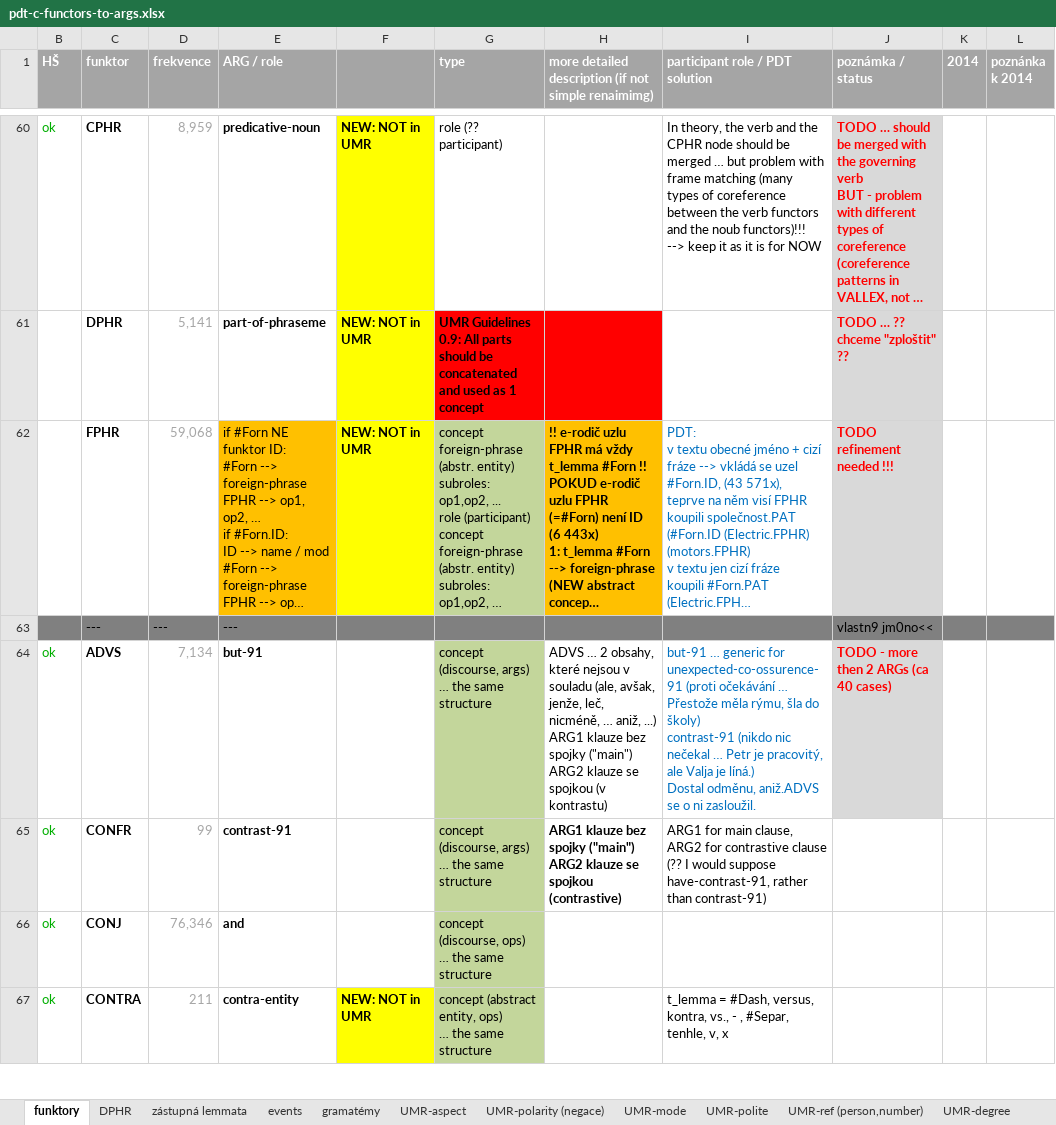
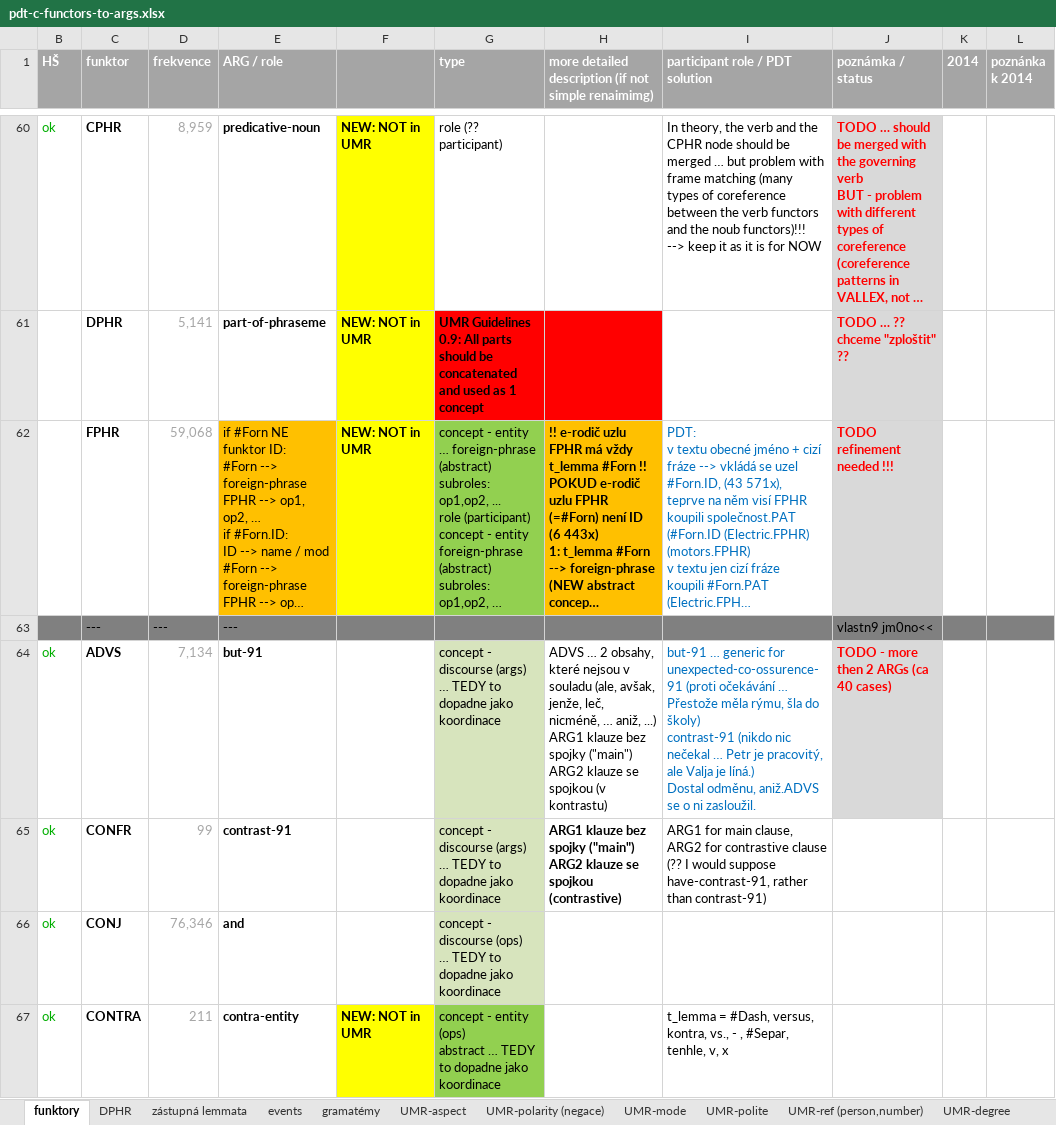
Before and after one commit to ufal/UMR, an Excel workbook: tecto2umr/pdt-c-functors-to-args.xlsx, sheet funktory, drawn as a sheet; only a part is shown, gaps mark what is left out; long unchanged cells end in …; values as stored, in another font and other column widths than the file's, no borders; ↵ is a line break in a cell; the diff covers the shown part only; the diff names each change by its address in the sheet, - before the commit and + after, or states it on an @@ line.

Commit message:
keywords

```diff
--- a/tecto2umr/pdt-c-functors-to-args.xlsx (sheet funktory)
+++ b/tecto2umr/pdt-c-functors-to-args.xlsx (sheet funktory)
-G62 (type): concept foreign-phrase (abstr. entity) ↵ subroles: op1,op2, ... ↵ role (participant) ↵ concept foreign-phrase (abstr. entity) ↵ subroles: op1,op2,…
+G62 (type): concept - entity … foreign-phrase (abstract) ↵ subroles: op1,op2, ... ↵ role (participant) ↵ concept - entity foreign-phrase (abstract) ↵ subroles: op1,op2,…
-G62 fill: #C3D69B
+G62 fill: #92D050
-G64:G65 (type): concept (discourse, args) ↵ … the same structure
+G64:G65 (type): concept - discourse (args) ↵ … TEDY to dopadne jako koordinace
-G64:G66 fill: #C3D69B
+G64:G66 fill: #D7E4BD
-G66 (type): concept (discourse, ops) ↵ … the same structure
+G66 (type): concept - discourse (ops) ↵ … TEDY to dopadne jako koordinace
-G67 (type): concept (abstract entity, ops) ↵ … the same structure
+G67 (type): concept - entity (ops) ↵ abstract … TEDY to dopadne jako koordinace
-G67 fill: #C3D69B
+G67 fill: #92D050
```
Also changed, not shown: 7 edited cells and cell formats elsewhere in this sheet.
